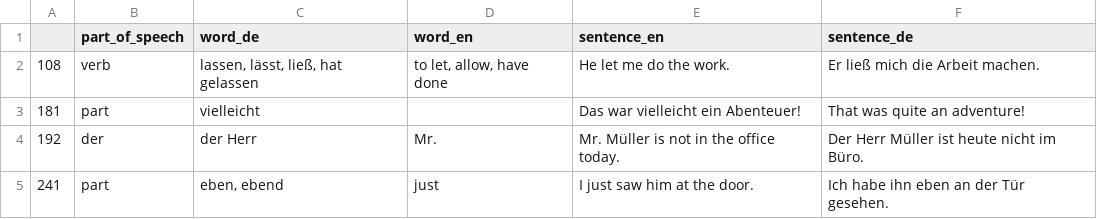
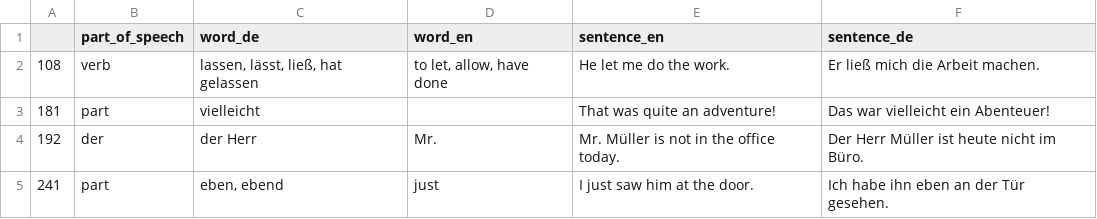
Before and after one commit to deemp/anki-decks, a CSV file: sentences/frequency/de/data/processed/de-sentences-bad.csv, drawn as a sheet; only a part is shown.

Commit message:
fix(sentences): swap sentences

```diff
--- a/sentences/frequency/de/data/processed/de-sentences-bad.csv
+++ b/sentences/frequency/de/data/processed/de-sentences-bad.csv
@@ -2,3 +2,3 @@
 108|verb|lassen, lässt, ließ, hat gelassen|to let, allow, have done|He let me do the work.|Er ließ mich die Arbeit machen.
-181|part|vielleicht||Das war vielleicht ein Abenteuer!|That was quite an adventure!
+181|part|vielleicht||That was quite an adventure!|Das war vielleicht ein Abenteuer!
 192|der|der Herr|Mr.|Mr. Müller is not in the office today.|Der Herr Müller ist heute nicht im Büro.
```
